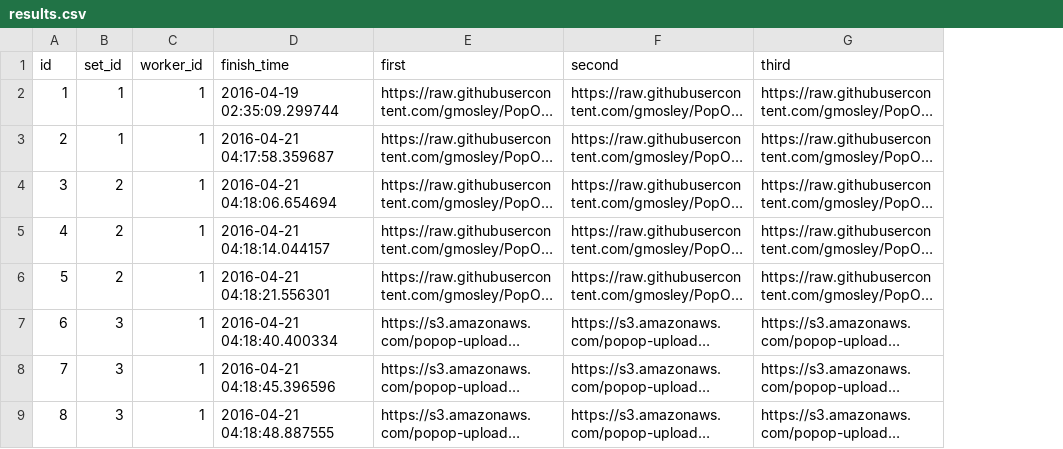
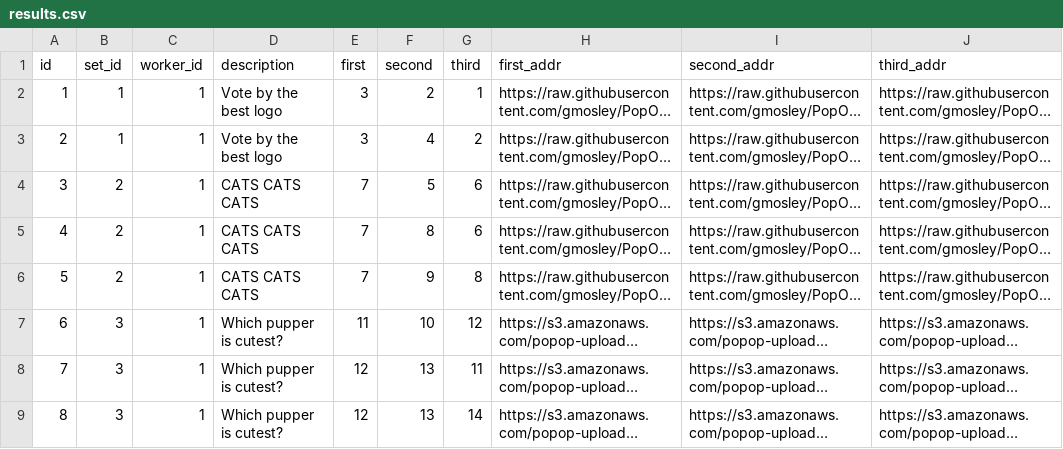
Before and after one commit to gmosley/PopOp, a CSV file: data/aggregation/results.csv, drawn as a sheet; only a part is shown; long unchanged cells end in …; removed rows and columns are numbered as before the commit, all else as after; the diff names each change by its address in the sheet, - before the commit and + after, or states it on an @@ line.

Commit message:
added description to final results

```diff
--- a/data/aggregation/results.csv
+++ b/data/aggregation/results.csv
-column D (finish_time), rows 2-9: 2016-04-19 02:35:09.299744 | 2016-04-21 04:17:58.359687 | 2016-04-21 04:18:06.654694 | 2016-04-21 04:18:14.044157 | 2016-04-21 04:18:21.556301 | 2016-04-21 04:18:40.400334 | 2016-04-21 04:18:45.396596 | 2016-04-21 04:18:48.887555
+column D (description), rows 2-9: Vote by the best logo | Vote by the best logo | CATS CATS CATS | CATS CATS CATS | CATS CATS CATS | Which pupper is cutest? | Which pupper is cutest? | Which pupper is cutest?
+column E (first), rows 2-9: 3 | 3 | 7 | 7 | 7 | 11 | 12 | 12
+column F (second), rows 2-9: 2 | 4 | 5 | 8 | 9 | 10 | 13 | 13
+column G (third), rows 2-9: 1 | 2 | 6 | 6 | 8 | 12 | 11 | 14
-H1: first
+H1: first_addr
-I1: second
+I1: second_addr
-J1: third
+J1: third_addr
```
Also changed, not shown: 3 other files.
